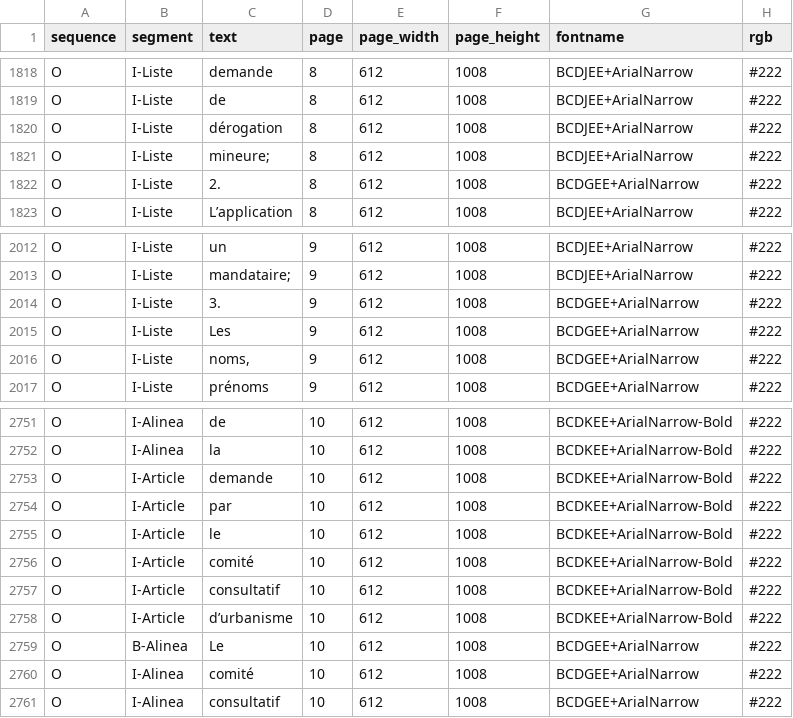
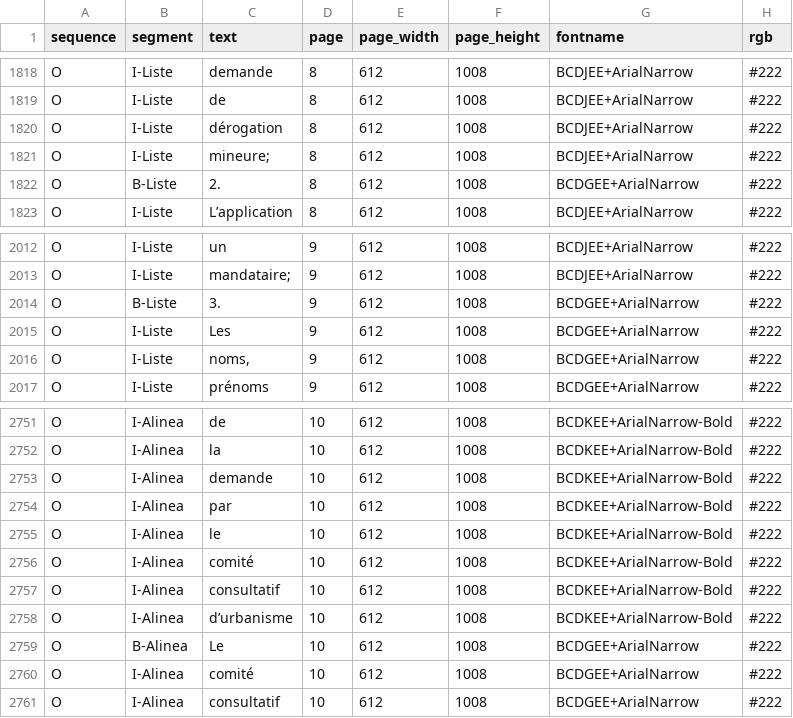
Before and after one commit to dhdaines/alexis, a CSV file: data/dev/Rgl-1314-2021-DM-Derogations-mineures.csv, drawn as a sheet; only a part is shown, gaps mark what is left out; the diff names each change by its address in the sheet, - before the commit and + after, or states it on an @@ line.

```diff
--- a/data/dev/Rgl-1314-2021-DM-Derogations-mineures.csv
+++ b/data/dev/Rgl-1314-2021-DM-Derogations-mineures.csv
-B1822 (segment): I-Liste
+B1822 (segment): B-Liste
-B2014 (segment): I-Liste
+B2014 (segment): B-Liste
-B2753:B2758 (segment): I-Article
+B2753:B2758 (segment): I-Alinea
```
Also changed, not shown: data/train/RGL-1144-2010-Parc-canin.csv, data/train/RGL-1174-2012-Interdiction-fumer-parcs.csv, 5 other files.
